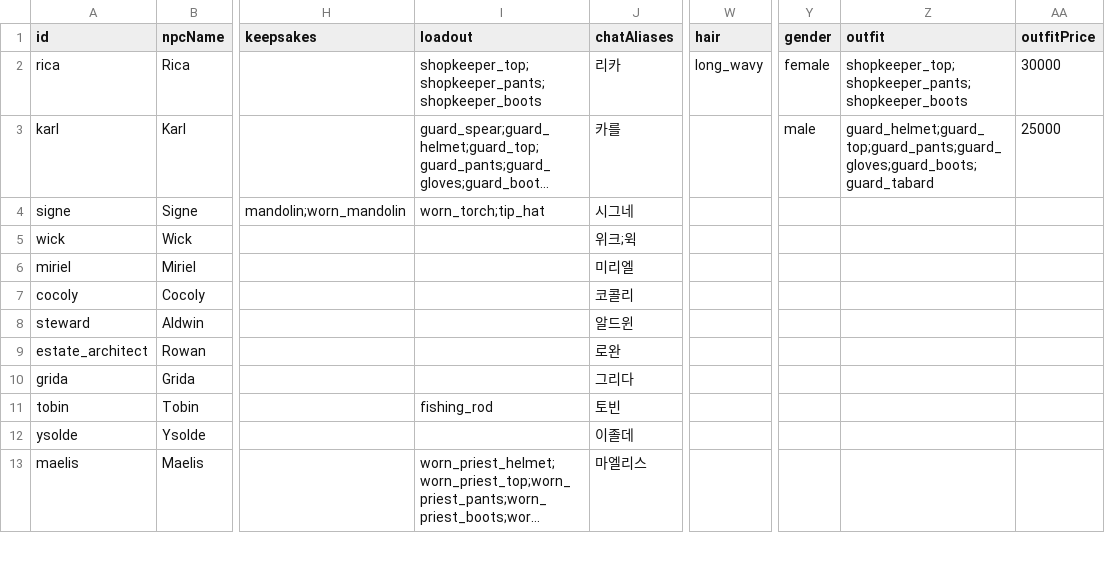
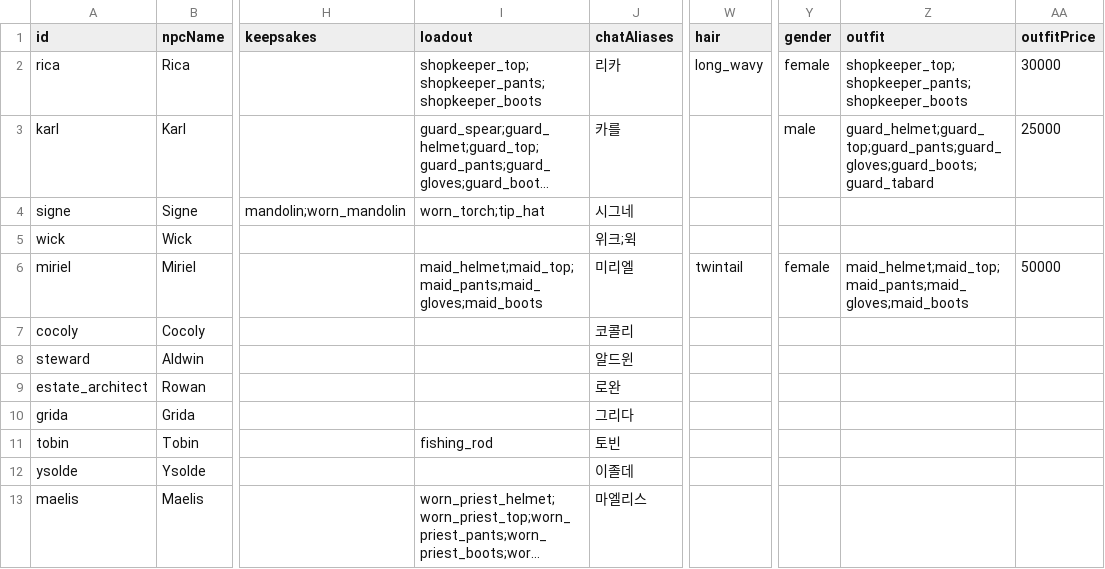
Before and after one commit to Julian-adv/OpenMMO, a CSV file: data-src/npcs.csv, drawn as a sheet; only a part is shown, gaps mark what is left out; long unchanged cells end in …; the diff names each change by its address in the sheet, - before the commit and + after, or states it on an @@ line.

```diff
--- a/data-src/npcs.csv
+++ b/data-src/npcs.csv
-I6 (loadout): (empty)
+I6 (loadout): maid_helmet;maid_top;maid_pants;maid_gloves;maid_boots
-W6 (hair): (empty)
+W6 (hair): twintail
-Y6 (gender): (empty)
+Y6 (gender): female
-Z6 (outfit): (empty)
+Z6 (outfit): maid_helmet;maid_top;maid_pants;maid_gloves;maid_boots
-AA6 (outfitPrice): (empty)
+AA6 (outfitPrice): 50000
```
Also changed, not shown: data-src/items.csv, 56 other files.
